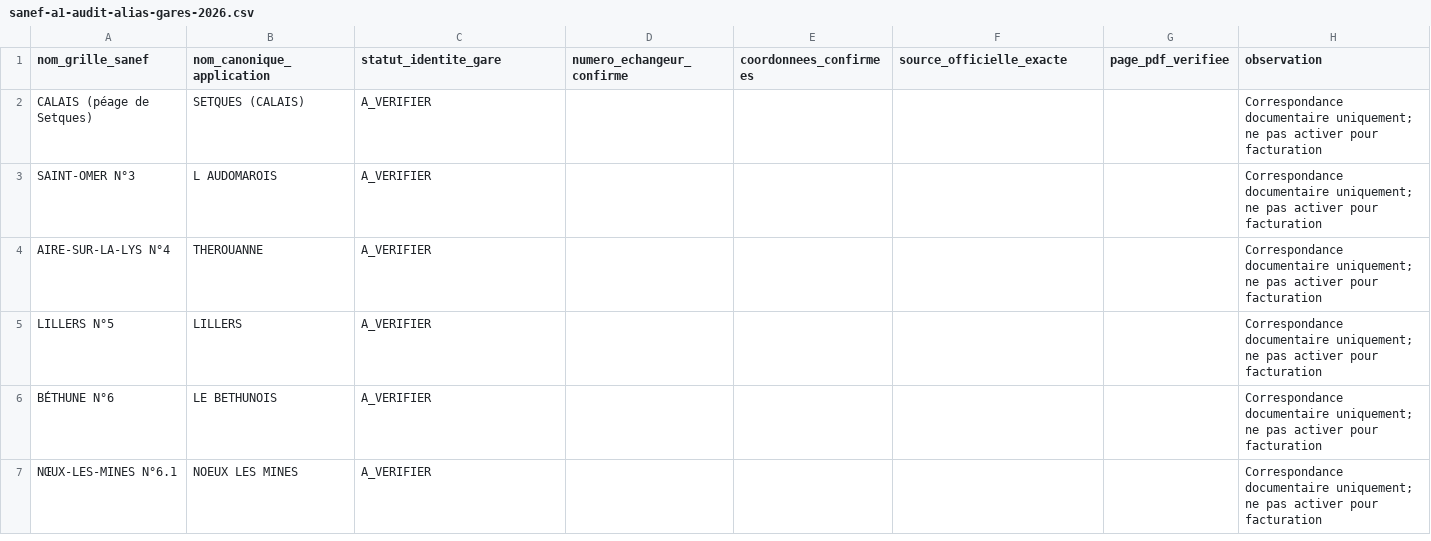
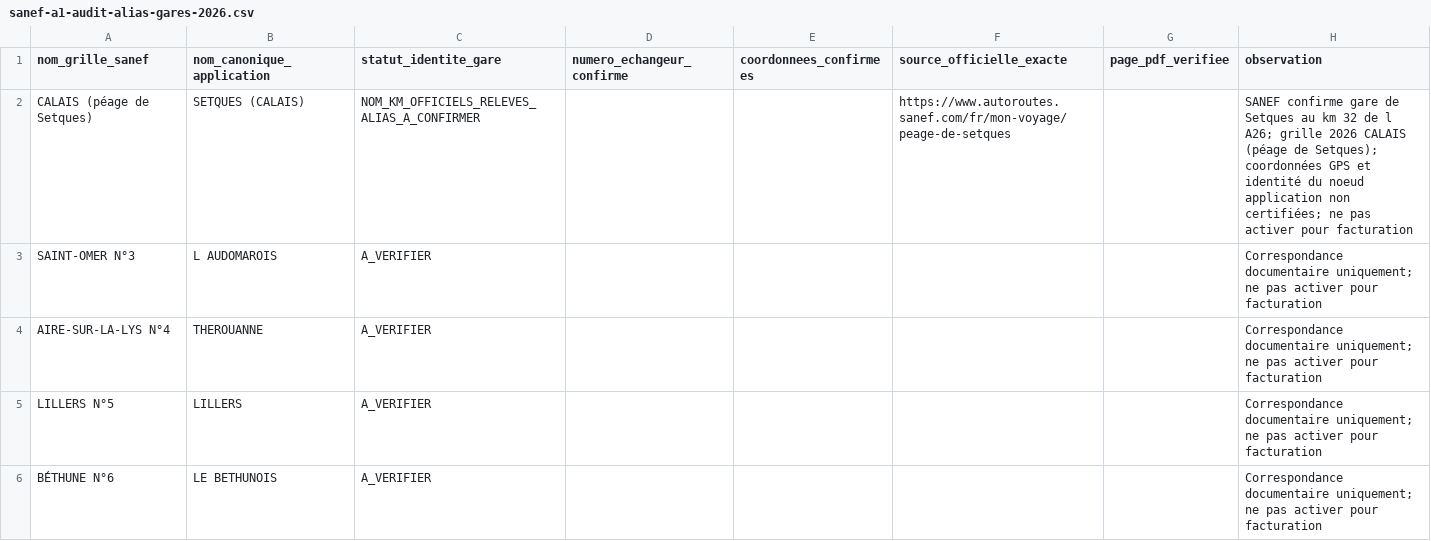
Before and after one commit to at374/convoyage-app, a CSV file: sanef-a1-audit-alias-gares-2026.csv, drawn as a sheet; only a part is shown; the shorter side is filled out with more unchanged rows.

Commit message:
docs(tolls): track official SANEF Setques A26 km32 evidence in station audit

```diff
--- a/sanef-a1-audit-alias-gares-2026.csv
+++ b/sanef-a1-audit-alias-gares-2026.csv
@@ -1,3 +1,3 @@
 "nom_grille_sanef","nom_canonique_application","statut_identite_gare","numero_echangeur_confirme","coordonnees_confirmees","source_officielle_exacte","page_pdf_verifiee","observation"
-"CALAIS (péage de Setques)","SETQUES (CALAIS)","A_VERIFIER","","","","","Correspondance documentaire uniquement; ne pas activer pour facturation"
+"CALAIS (péage de Setques)","SETQUES (CALAIS)","NOM_KM_OFFICIELS_RELEVES_ALIAS_A_CONFIRMER","","","https://www.autoroutes.sanef.com/fr/mon-voyage/peage-de-setques","","SANEF confirme gare de Setques au km 32 de l A26; grille 2026 CALAIS (péage de Setques); coordonnées GPS et identité du noeud application non certifiées; ne pas activer pour facturation"
 "SAINT-OMER N°3","L AUDOMAROIS","A_VERIFIER","","","","","Correspondance documentaire uniquement; ne pas activer pour facturation"
```
